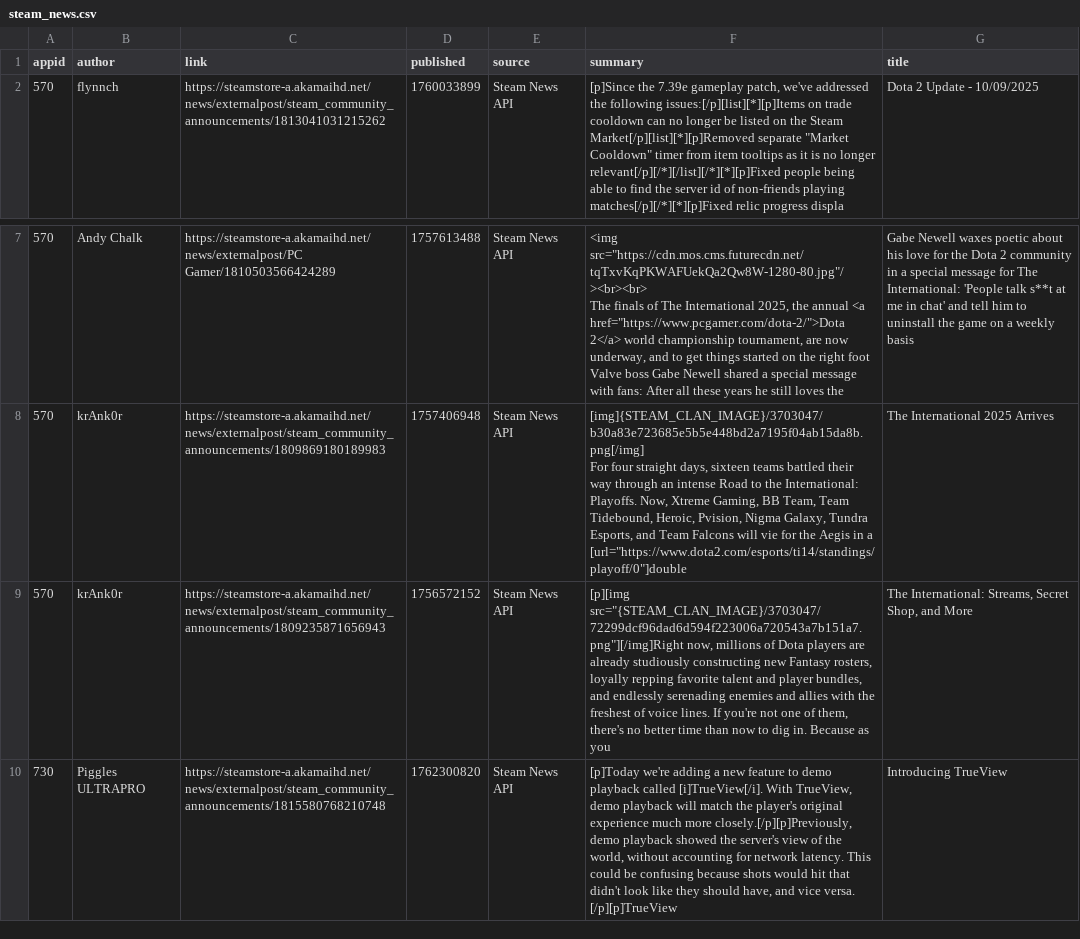
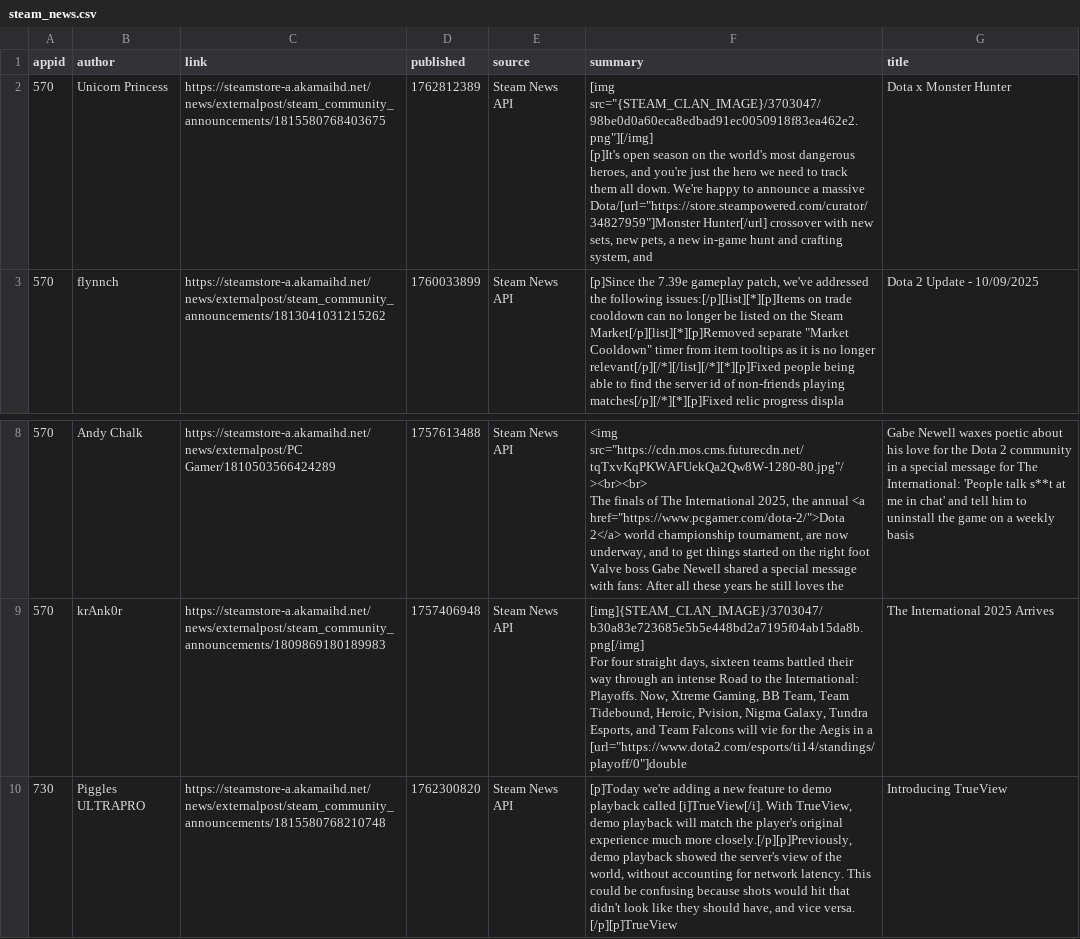
Before and after one commit to BennetttChen/Python-crawl, a CSV file: output/steam_news.csv, drawn as a sheet; only a part is shown, gaps mark what is left out.

```diff
--- a/output/steam_news.csv
+++ b/output/steam_news.csv
@@ -1,2 +1,5 @@
 appid,author,link,published,source,summary,title
+570,Unicorn Princess,https://steamstore-a.akamaihd.net/news/externalpost/steam_community_announcements/1815580768403675,1762812389,Steam News API,"[img src=""{STEAM_CLAN_IMAGE}/3703047/98be0d0a60eca8edbad91ec0050918f83ea462e2.png""][/img]
+
+[p]It's open season on the world's most dangerous heroes, and you're just the hero we need to track them all down. We're happy to announce a massive Dota/[url=""https://store.steampowered.com/curator/34827959""]Monster Hunter[/url] crossover with new sets, new pets, a new in-game hunt and crafting system, and ",Dota x Monster Hunter
 570,flynnch,https://steamstore-a.akamaihd.net/news/externalpost/steam_community_announcements/1813041031215262,1760033899,Steam News API,"[p]Since the 7.39e gameplay patch, we've addressed the following issues:[/p][list][*][p]Items on trade cooldown can no longer be listed on the Steam Market[/p][list][*][p]Removed separate ""Market Cooldown"" timer from item tooltips as it is no longer relevant[/p][/*][/list][/*][*][p]Fixed people being able to find the server id of non-friends playing matches[/p][/*][*][p]Fixed relic progress displa",Dota 2 Update - 10/09/2025
@@ -11,3 +14,2 @@ appid,author,link,published,source,summary,title
 For four straight days, sixteen teams battled their way through an intense Road to the International: Playoffs. Now, Xtreme Gaming, BB Team, Team Tidebound, Heroic, Pvision, Nigma Galaxy, Tundra Esports, and Team Falcons will vie for the Aegis in a [url=""https://www.dota2.com/esports/ti14/standings/playoff/0""]double",The International 2025 Arrives
-570,krAnk0r,https://steamstore-a.akamaihd.net/news/externalpost/steam_community_announcements/1809235871656943,1756572152,Steam News API,"[p][img src=""{STEAM_CLAN_IMAGE}/3703047/72299dcf96dad6d594f223006a720543a7b151a7.png""][/img]Right now, millions of Dota players are already studiously constructing new Fantasy rosters, loyally repping favorite talent and player bundles, and endlessly serenading enemies and allies with the freshest of voice lines. If you're not one of them, there's no better time than now to dig in. Because as you ","The International: Streams, Secret Shop, and More"
 730,Piggles ULTRAPRO,https://steamstore-a.akamaihd.net/news/externalpost/steam_community_announcements/1815580768210748,1762300820,Steam News API,"[p]Today we're adding a new feature to demo playback called [i]TrueView[/i]. With TrueView, demo playback will match the player's original experience much more closely.[/p][p]Previously, demo playback showed the server's view of the world, without accounting for network latency. This could be confusing because shots would hit that didn't look like they should have, and vice versa. [/p][p]TrueView ",Introducing TrueView
```
Also changed, not shown: output/bili_timeline.csv, 4 other files.
